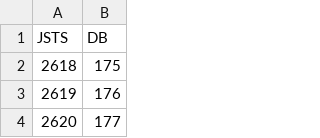
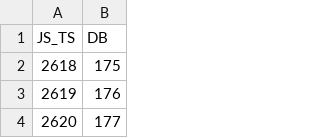
Before and after one commit to shivanshsanoria1/LeetcodeSolutions, a CSV file: util/local/special-ques-ids.csv, drawn as a sheet; only a part is shown.

Commit message:
updated LC-data-puller

```diff
--- a/util/local/special-ques-ids.csv
+++ b/util/local/special-ques-ids.csv
@@ -1,2 +1,2 @@
-JSTS,DB
+JS_TS,DB
 2618,175
```
Also changed, not shown: 7 other files.
